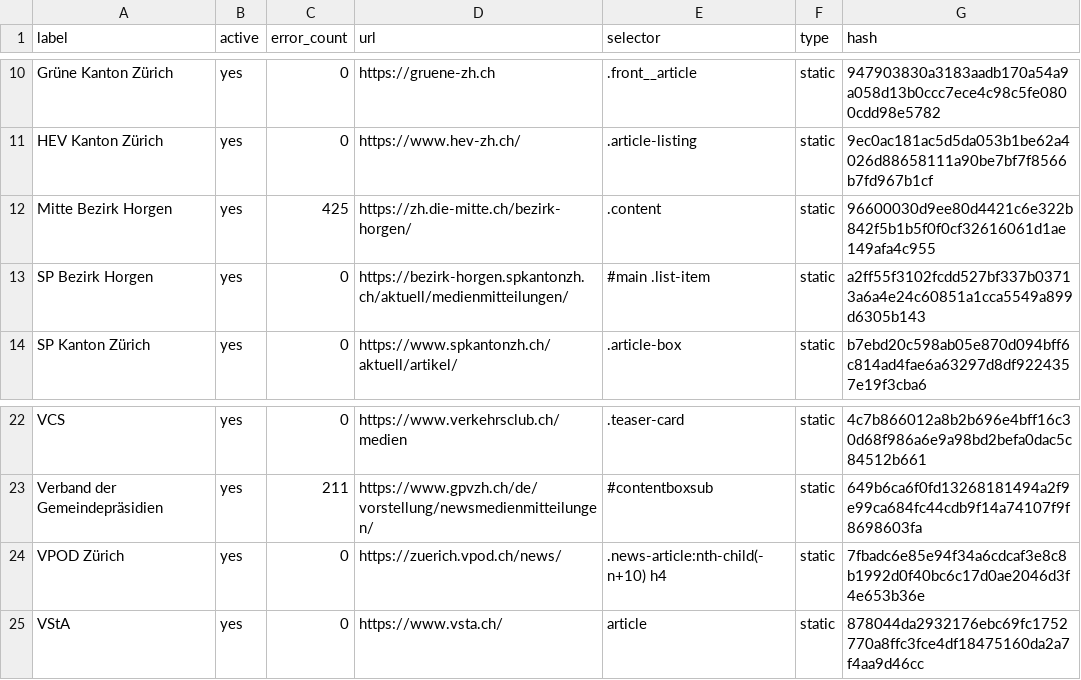
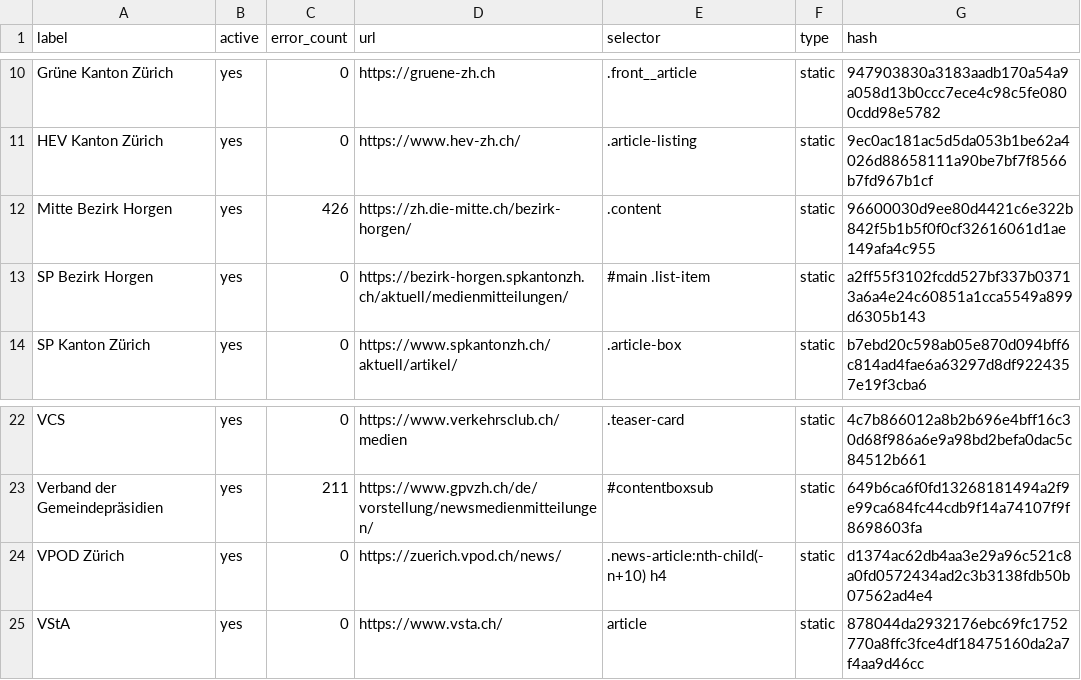
Before and after one commit to metaodi/website-monitor, a CSV file: csv/bezirk.csv, drawn as a sheet; only a part is shown, gaps mark what is left out; the diff names each change by its address in the sheet, - before the commit and + after, or states it on an @@ line.

Commit message:
Update csv/bezirk.csv with updated hashes

```diff
--- a/csv/bezirk.csv
+++ b/csv/bezirk.csv
-C12 (error_count): 425
+C12 (error_count): 426
-G24 (hash): 7fbadc6e85e94f34a6cdcaf3e8c8b1992d0f40bc6c17d0ae2046d3f4e653b36e
+G24 (hash): d1374ac62db4aa3e29a96c521c8a0fd0572434ad2c3b3138fdb50b07562ad4e4
```
